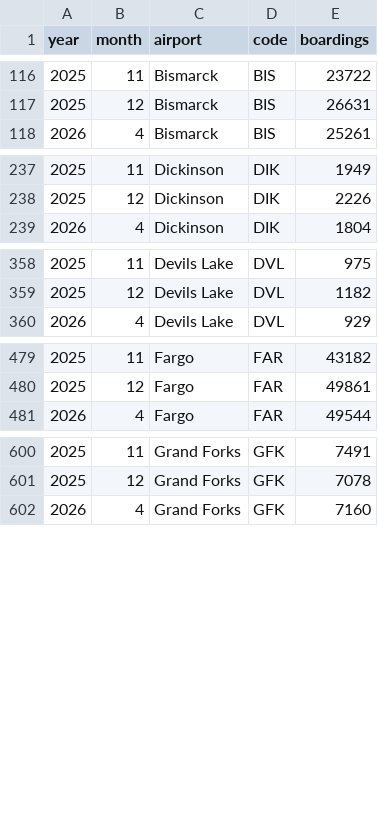
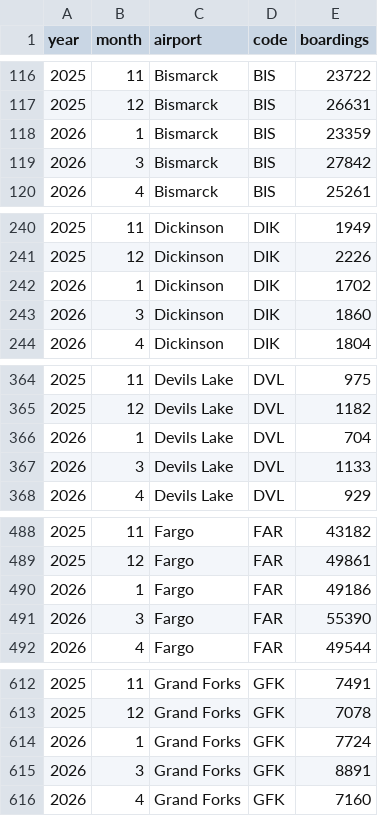
Before and after one commit to Theodore-Roosevelt-Presidential-Library/TourismData, a CSV file: data/ndac_boardings.csv, drawn as a sheet; only a part is shown, gaps mark what is left out; the diff covers the shown part only; the diff names each change by its address in the sheet, - before the commit and + after, or states it on an @@ line.

```diff
--- a/data/ndac_boardings.csv
+++ b/data/ndac_boardings.csv
+row 118: 2026 | 1 | Bismarck | BIS | 23359
+row 119: 2026 | 3 | Bismarck | BIS | 27842
+row 242: 2026 | 1 | Dickinson | DIK | 1702
+row 243: 2026 | 3 | Dickinson | DIK | 1860
+row 366: 2026 | 1 | Devils Lake | DVL | 704
+row 367: 2026 | 3 | Devils Lake | DVL | 1133
+row 490: 2026 | 1 | Fargo | FAR | 49186
+row 491: 2026 | 3 | Fargo | FAR | 55390
+row 614: 2026 | 1 | Grand Forks | GFK | 7724
+row 615: 2026 | 3 | Grand Forks | GFK | 8891
```
Also changed, not shown: 14 added rows and 1 edited cell elsewhere in this file, data/acme_origin_zip.csv, data/acme_origin_zip_monthly.csv, 18 other files.
